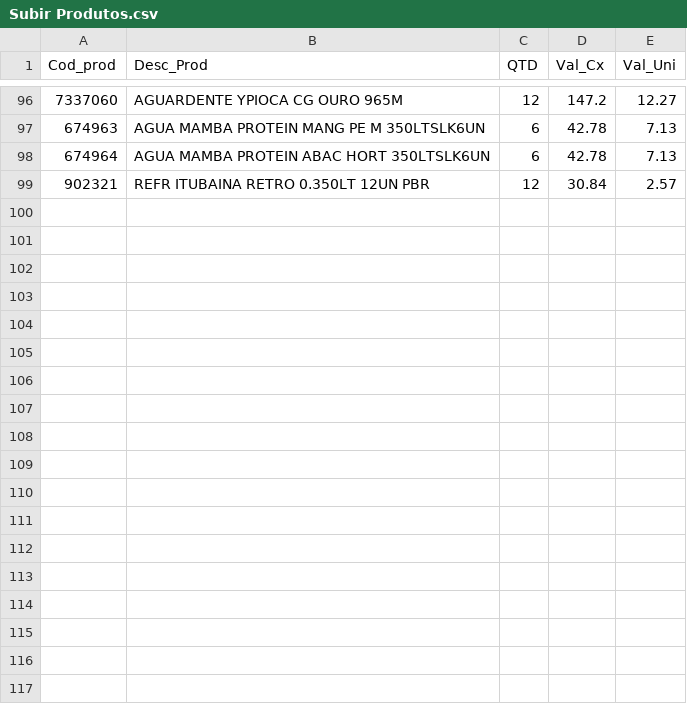
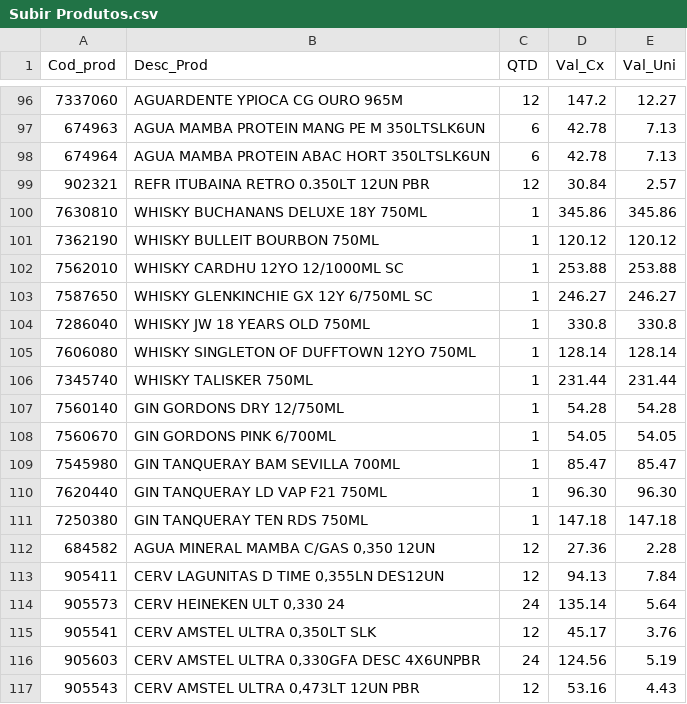
Before and after one commit to ThiagoDiasSC/MG_Ped_Func, a CSV file: Subir Produtos.csv, drawn as a sheet; only a part is shown, gaps mark what is left out; the diff names each change by its address in the sheet, - before the commit and + after, or states it on an @@ line.

```diff
--- a/Subir Produtos.csv
+++ b/Subir Produtos.csv
+row 100: 7630810 | WHISKY BUCHANANS DELUXE 18Y 750ML | 1 | 345.86 | 345.86
+row 101: 7362190 | WHISKY BULLEIT BOURBON 750ML | 1 | 120.12 | 120.12
+row 102: 7562010 | WHISKY CARDHU 12YO 12/1000ML SC | 1 | 253.88 | 253.88
+row 103: 7587650 | WHISKY GLENKINCHIE GX 12Y 6/750ML SC | 1 | 246.27 | 246.27
+row 104: 7286040 | WHISKY JW 18 YEARS OLD 750ML | 1 | 330.8 | 330.8
+row 105: 7606080 | WHISKY SINGLETON OF DUFFTOWN 12YO 750ML | 1 | 128.14 | 128.14
+row 106: 7345740 | WHISKY TALISKER 750ML | 1 | 231.44 | 231.44
+row 107: 7560140 | GIN GORDONS DRY 12/750ML | 1 | 54.28 | 54.28
+row 108: 7560670 | GIN GORDONS PINK 6/700ML | 1 | 54.05 | 54.05
+row 109: 7545980 | GIN TANQUERAY BAM SEVILLA 700ML | 1 | 85.47 | 85.47
+row 110: 7620440 | GIN TANQUERAY LD VAP F21 750ML | 1 | 96.30 | 96.30
+row 111: 7250380 | GIN TANQUERAY TEN RDS 750ML | 1 | 147.18 | 147.18
+row 112: 684582 | AGUA MINERAL MAMBA C/GAS 0,350 12UN | 12 | 27.36 | 2.28
+row 113: 905411 | CERV LAGUNITAS D TIME 0,355LN DES12UN | 12 | 94.13 | 7.84
+row 114: 905573 | CERV HEINEKEN ULT 0,330 24 | 24 | 135.14 | 5.64
+row 115: 905541 | CERV AMSTEL ULTRA 0,350LT SLK | 12 | 45.17 | 3.76
+row 116: 905603 | CERV AMSTEL ULTRA 0,330GFA DESC 4X6UNPBR | 24 | 124.56 | 5.19
+row 117: 905543 | CERV AMSTEL ULTRA 0,473LT 12UN PBR | 12 | 53.16 | 4.43
```
Also changed, not shown: 7 other files.
